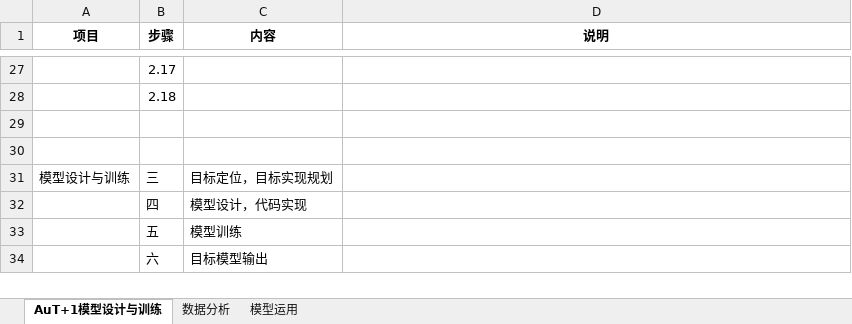
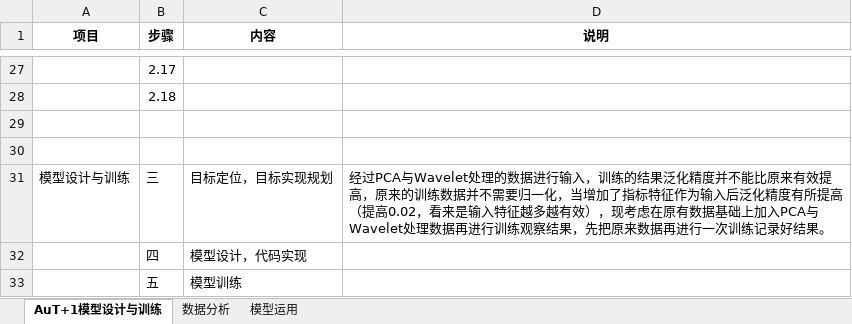
Before and after one commit to freebirdweij/MyGoldAnalyse, an Excel workbook: analyse/相关分析记录.xlsx, sheet AuT+1模型设计与训练, drawn as a sheet; only a part is shown, gaps mark what is left out; the shorter side is filled out with more unchanged rows; values as stored, in another font and other column widths than the file's, no borders; the diff names each change by its address in the sheet, - before the commit and + after, or states it on an @@ line.

Commit message:
Analyse update.

```diff
--- a/analyse/相关分析记录.xlsx (sheet AuT+1模型设计与训练)
+++ b/analyse/相关分析记录.xlsx (sheet AuT+1模型设计与训练)
-D31 (说明): (empty)
+D31 (说明): 经过PCA与Wavelet处理的数据进行输入，训练的结果泛化精度并不能比原来有效提高，原来的训练数据并不需要归一化，当增加了指标特征作为输入后泛化精度有所提高（提高0.02，看来是输入特征越多越有效），现考虑在原有数据基础上加入PCA与Wavelet处理数据再进行训练观察结果，先把原来数据再进行一次训练记录好结果。
```
